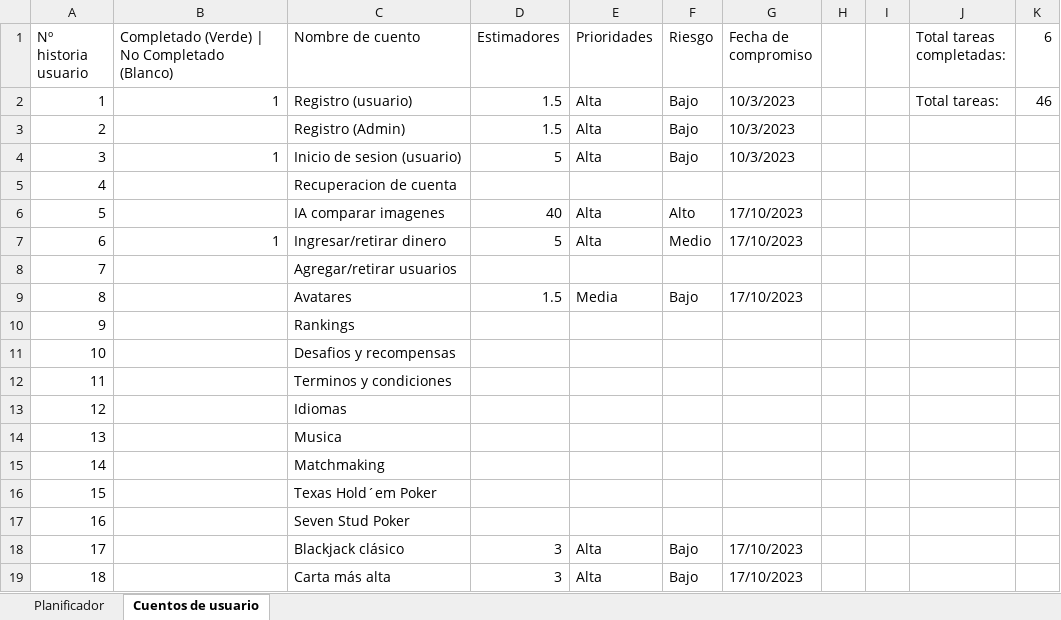
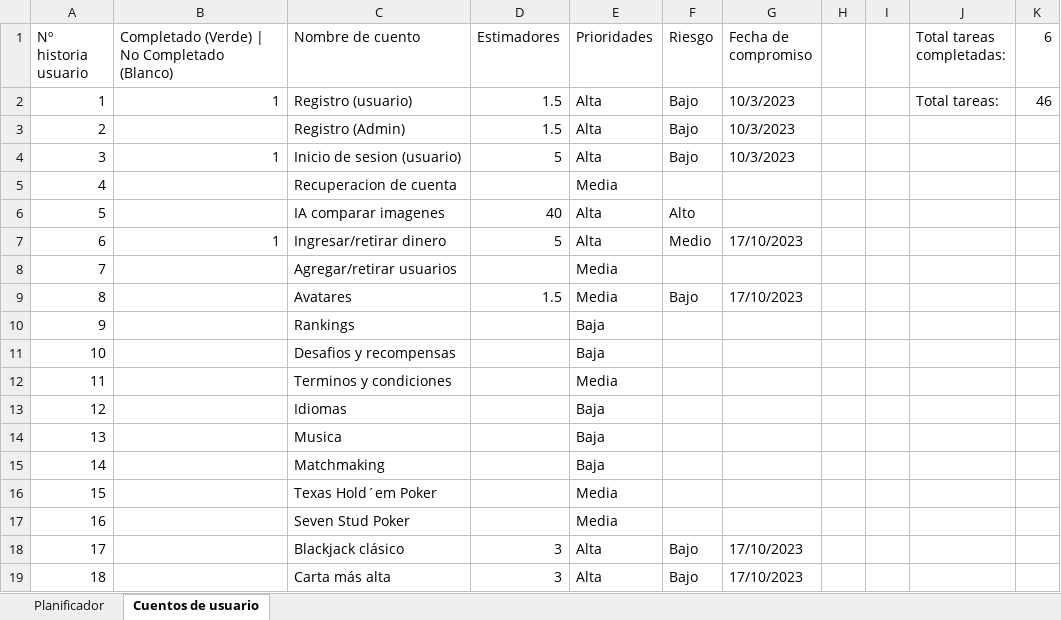
Before and after one commit to DonJuanFederico/Konguitos_Casino, an Excel workbook: Documentación/To Do - Requisitos_ 2ª Version.xlsx, sheet Cuentos de usuario, drawn as a sheet; only a part is shown; values as stored, in another font and other column widths than the file's, no cell formats; the diff covers the shown part only; the diff names each change by its address in the sheet, - before the commit and + after, or states it on an @@ line.

```diff
--- a/Documentación/To Do - Requisitos_ 2ª Version.xlsx (sheet Cuentos de usuario)
+++ b/Documentación/To Do - Requisitos_ 2ª Version.xlsx (sheet Cuentos de usuario)
-E5 (Prioridades): (empty)
+E5 (Prioridades): Media
-G6 (Fecha de compromiso): 17/10/2023
+G6 (Fecha de compromiso): (empty)
-E8 (Prioridades): (empty)
+E8 (Prioridades): Media
-E10:E11 (Prioridades): (empty)
+E10:E11 (Prioridades): Baja
-E12 (Prioridades): (empty)
+E12 (Prioridades): Media
-E13:E15 (Prioridades): (empty)
+E13:E15 (Prioridades): Baja
-E16:E17 (Prioridades): (empty)
+E16:E17 (Prioridades): Media
```
Also changed, not shown: 12 edited cells elsewhere in this sheet, sheet Planificador, cell formats, charts or pictures.
